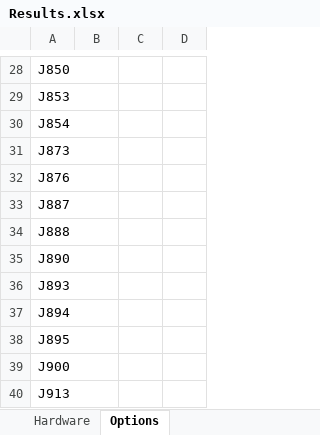
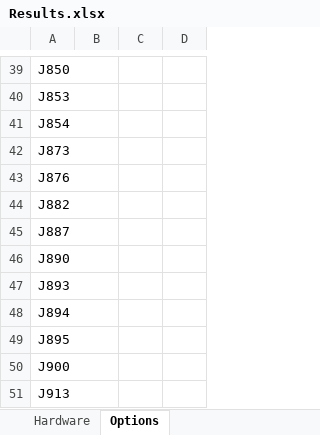
Before and after one commit to Damousse/DataSheetExtractor_v1.1.0, an Excel workbook: Results.xlsx, sheet Options, drawn as a sheet; only a part is shown, gaps mark what is left out; values as stored, in another font and other column widths than the file's, no borders; removed rows and columns are numbered as before the commit, all else as after; the diff covers the shown part only; the diff names each change by its address in the sheet, - before the commit and + after, or states it on an @@ line.

```diff
--- a/Results.xlsx (sheet Options)
+++ b/Results.xlsx (sheet Options)
+row 44: J882
-row 34: J888
```
Also changed, not shown: 21 added rows, 2 removed rows and 22 edited cells elsewhere in this sheet, sheet Hardware, 2 other files.
